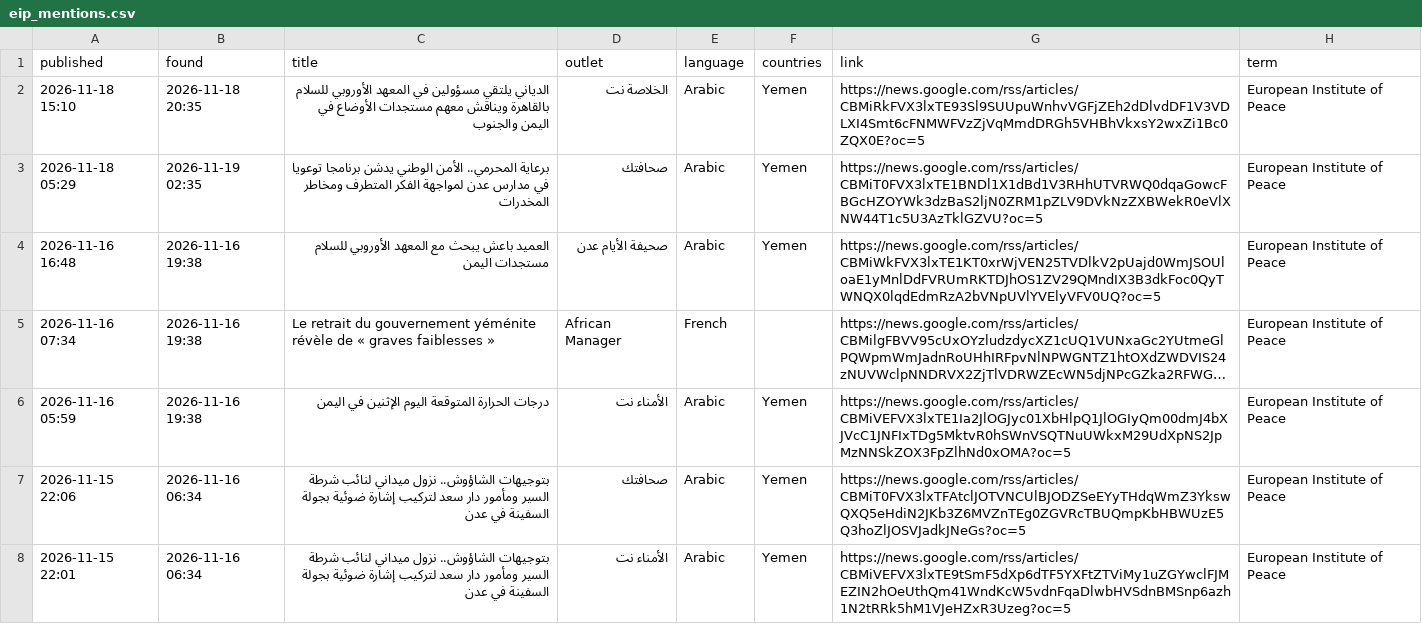
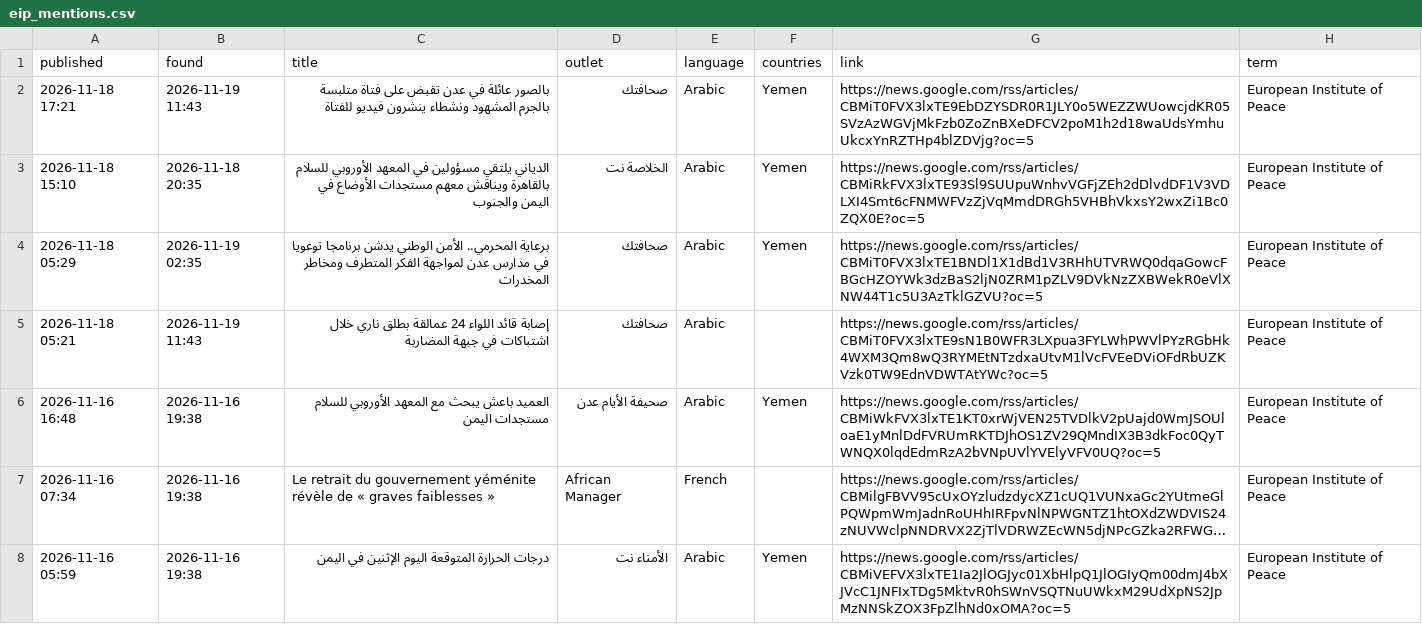
Before and after one commit to zfprentice/conflict-media-monitor, a CSV file: data/eip_mentions.csv, drawn as a sheet; only a part is shown; the shorter side is filled out with more unchanged rows; long unchanged cells end in ….

```diff
--- a/data/eip_mentions.csv
+++ b/data/eip_mentions.csv
@@ -1,4 +1,6 @@
 published,found,title,outlet,language,countries,link,term
+2026-11-18 17:21,2026-11-19 11:43,بالصور عائلة في عدن تقبض على فتاة متلبسة بالجرم المشهود ونشطاء ينشرون فيديو للفتاة,صحافتك,Arabic,Yemen,https://news.google.com/rss/articles/CBMiT0FVX3lxTE9EbDZYSDR0R1JLY0o5WEZZWUowcjdKR05SVzAzWGVjMkFzb0ZoZnBXeDFCV2poM1h2d18waUdsYmhuUkcxYnRZTHp4blZDVjg?oc=5,European Institute of Peace
 2026-11-18 15:10,2026-11-18 20:35,الدياني يلتقي مسؤولين في المعهد الأوروبي للسلام بالقاهرة ويناقش معهم مستجدات الأوضاع في اليمن والجنوب,الخلاصة نت,Arabic,Yemen,https://news.google.com/rss/articles/CBMiRkFVX3lxTE93Sl9SUUpuWnhvVGFjZEh2dDlvdDF1V3VDLXI4Smt6cFNMWFVzZjVqMmdDRGh5VHBhVkxsY2wxZi1Bc0ZQX0E?oc=5,European Institute of Peace
 2026-11-18 05:29,2026-11-19 02:35,برعاية المحرمي.. الأمن الوطني يدشن برنامجا توعويا في مدارس عدن لمواجهة الفكر المتطرف ومخاطر المخدرات,صحافتك,Arabic,Yemen,https://news.google.com/rss/articles/CBMiT0FVX3lxTE1BNDl1X1dBd1V3RHhUTVRWQ0dqaGowcFBGcHZOYWk3dzBaS2ljN0ZRM1pZLV9DVkNzZXBWekR0eVlXNW44T1c5U3AzTklGZVU?oc=5,European Institute of Peace
+2026-11-18 05:21,2026-11-19 11:43,إصابة قائد اللواء 24 عمالقة بطلق ناري خلال اشتباكات في جبهة المضاربة,صحافتك,Arabic,,https://news.google.com/rss/articles/CBMiT0FVX3lxTE9sN1B0WFR3LXpua3FYLWhPWVlPYzRGbHk4WXM3Qm8wQ3RYMEtNTzdxaUtvM1lVcFVEeDViOFdRbUZKVzk0TW9EdnVDWTAtYWc?oc=5,European Institute of Peace
 2026-11-16 16:48,2026-11-16 19:38,العميد باعش يبحث مع المعهد الأوروبي للسلام مستجدات اليمن,صحيفة الأيام عدن,Arabic,Yemen,https://news.google.com/rss/articles/CBMiWkFVX3lxTE1KT0xrWjVEN25TVDlkV2pUajd0WmJSOUloaE1yMnlDdFVRUmRKTDJhOS1ZV29QMndIX3B3dkFoc0QyTWNQX0lqdEdmRzA2bVNpUVlYVElyVFV0UQ?oc=5,European Institute of Peace
```
Also changed, not shown: data/daily.csv, 5 other files.
